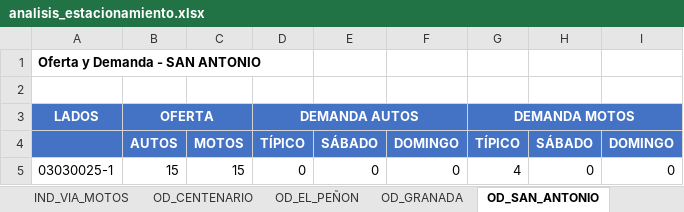
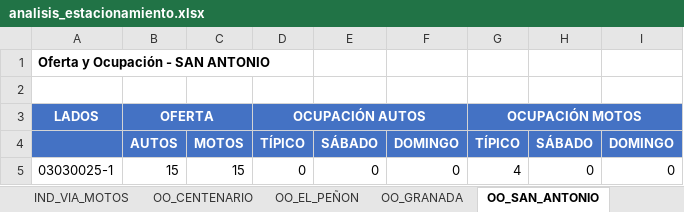
Before and after one commit to AlejandraCarvajal95/GVparqueaderosV2, an Excel workbook: Parqueaderosv3/datos_salida/analisis_estacionamiento.xlsx, sheet OO_SAN_ANTONIO, drawn as a sheet; only a part is shown; values as stored, in another font and other column widths than the file's, no borders; the diff names each change by its address in the sheet, - before the commit and + after, or states it on an @@ line.

```diff
--- a/Parqueaderosv3/datos_salida/analisis_estacionamiento.xlsx (sheet OO_SAN_ANTONIO)
+++ b/Parqueaderosv3/datos_salida/analisis_estacionamiento.xlsx (sheet OO_SAN_ANTONIO)
-sheet tab: OD_CENTENARIO
+sheet tab: OO_CENTENARIO
-sheet tab: OD_EL_PEÑON
+sheet tab: OO_EL_PEÑON
-sheet tab: OD_GRANADA
+sheet tab: OO_GRANADA
-sheet tab: OD_SAN_ANTONIO
+sheet tab: OO_SAN_ANTONIO
-A1: Oferta y Demanda - SAN ANTONIO
+A1: Oferta y Ocupación - SAN ANTONIO
-D3: DEMANDA AUTOS
+D3: OCUPACIÓN AUTOS
-G3: DEMANDA MOTOS
+G3: OCUPACIÓN MOTOS
```
Also changed, not shown: sheet OO_CENTENARIO, sheet OO_EL_PEÑON, sheet OO_GRANADA, sheet OO_SAN_FERNANDO_PARQUE_, sheet RESUMEN, other sheet tabs, 5 other files.
